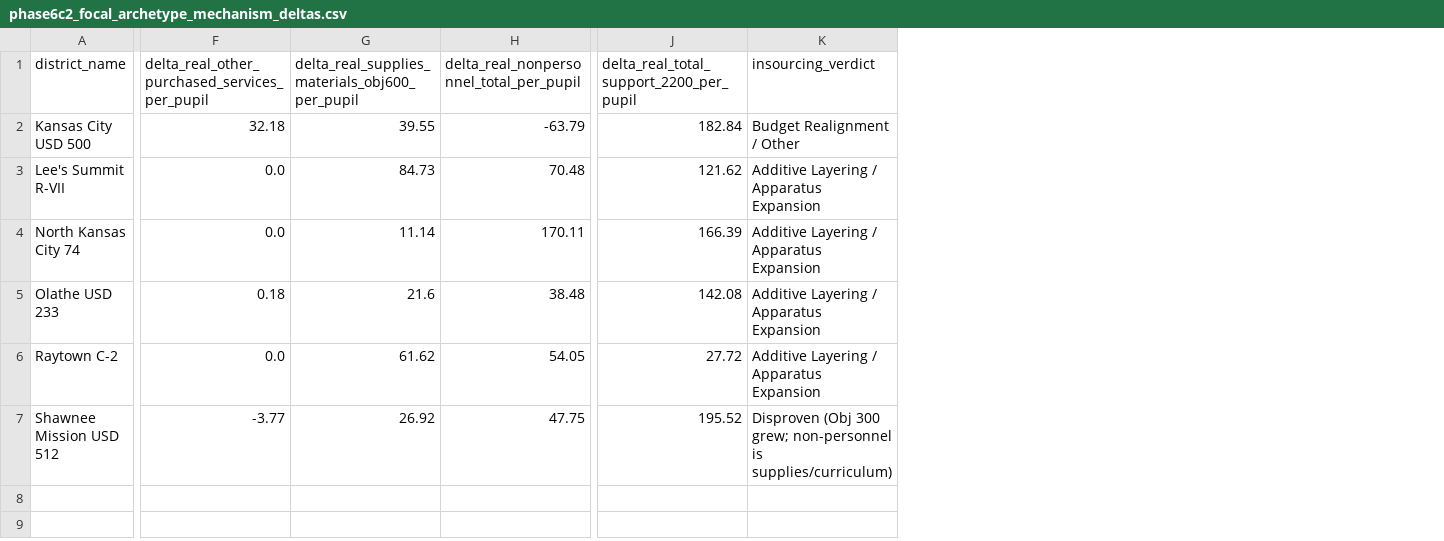
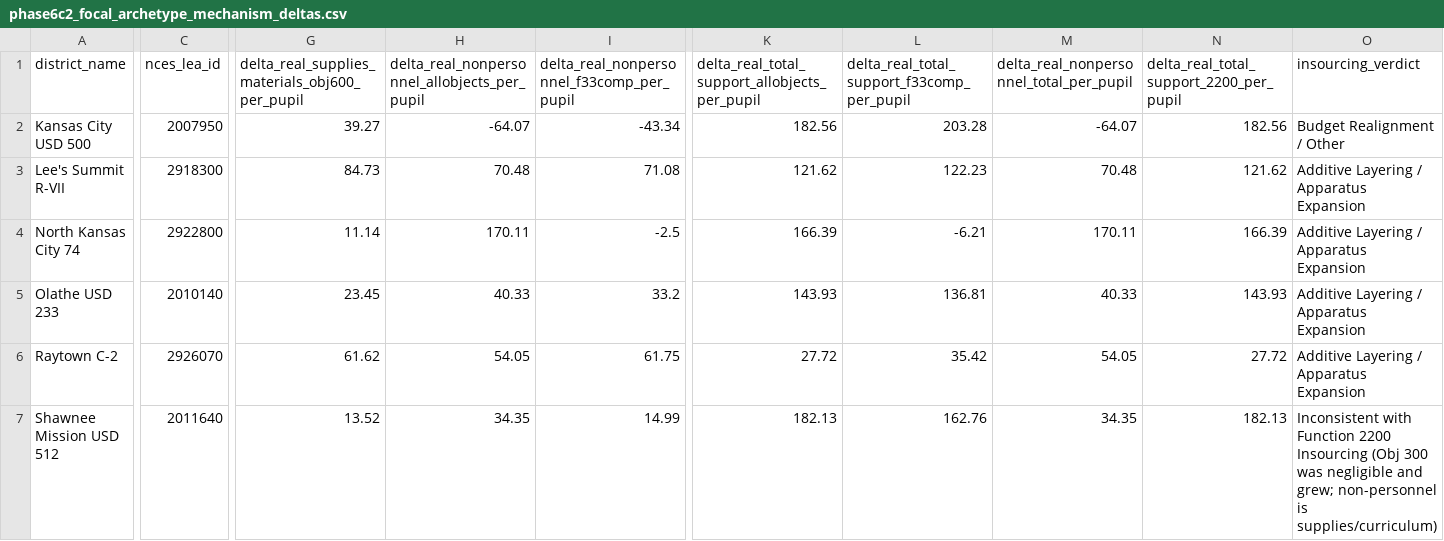
Before and after one commit to admiralorbiter/computational-sketchbook, a CSV file: 2026/2026-10-01-kc-admin-staffing-decomposition/outputs/tables/phase6c2_focal_archetype_mechanism_deltas.csv, drawn as a sheet; only a part is shown, gaps mark what is left out; removed rows and columns are numbered as before the commit, all else as after; the diff names each change by its address in the sheet, - before the commit and + after, or states it on an @@ line.

```diff
--- a/2026/2026-10-01-kc-admin-staffing-decomposition/outputs/tables/phase6c2_focal_archetype_mechanism_deltas.csv
+++ b/2026/2026-10-01-kc-admin-staffing-decomposition/outputs/tables/phase6c2_focal_archetype_mechanism_deltas.csv
+column C (nces_lea_id), rows 2-7: 2007950 | 2918300 | 2922800 | 2010140 | 2926070 | 2011640
-column F, rows 1-7: delta_real_other_purchased_services_per_pupil | 32.18 | 0.0 | 0.0 | 0.18 | 0.0 | -3.77
+column I, rows 1-7: delta_real_nonpersonnel_f33comp_per_pupil | -43.34 | 71.08 | -2.5 | 33.2 | 61.75 | 14.99
+column K, rows 1-7: delta_real_total_support_allobjects_per_pupil | 182.56 | 121.62 | 166.39 | 143.93 | 27.72 | 182.13
+column L, rows 1-7: delta_real_total_support_f33comp_per_pupil | 203.28 | 122.23 | -6.21 | 136.81 | 35.42 | 162.76
+column M, rows 1-7: delta_real_nonpersonnel_total_per_pupil | -64.07 | 70.48 | 170.11 | 40.33 | 54.05 | 34.35
-H1: delta_real_nonpersonnel_total_per_pupil
+H1: delta_real_nonpersonnel_allobjects_per_pupil
-G2: 39.55
+G2: 39.27
-H2: -63.79
+H2: -64.07
-N2: 182.84
+N2: 182.56
-G5: 21.6
+G5: 23.45
-H5: 38.48
+H5: 40.33
-N5: 142.08
+N5: 143.93
-G7: 26.92
+G7: 13.52
-H7: 47.75
+H7: 34.35
-N7: 195.52
+N7: 182.13
-O7 (insourcing_verdict): Disproven (Obj 300 grew; non-personnel…
+O7 (insourcing_verdict): Inconsistent with Function 2200 Insourcing (Obj 300 was negligible and grew; non-personnel…
```
Also changed, not shown: 2026/2026-10-01-kc-admin-staffing-decomposition/data/manifest.csv, 2026/2026-10-01-kc-admin-staffing-decomposition/data/processed/focal_archetype_object_level_support_panel.csv, 6 other files.
